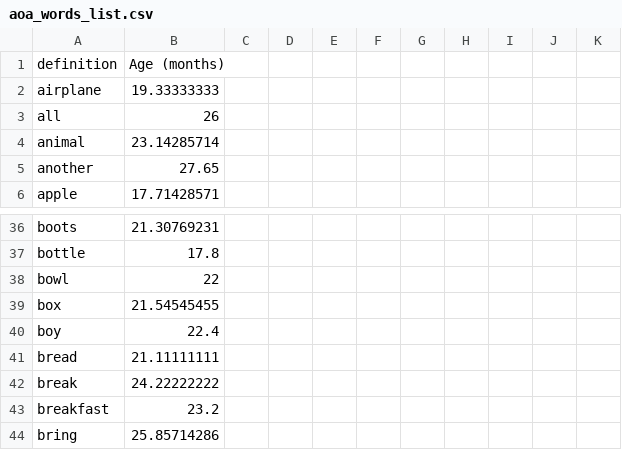
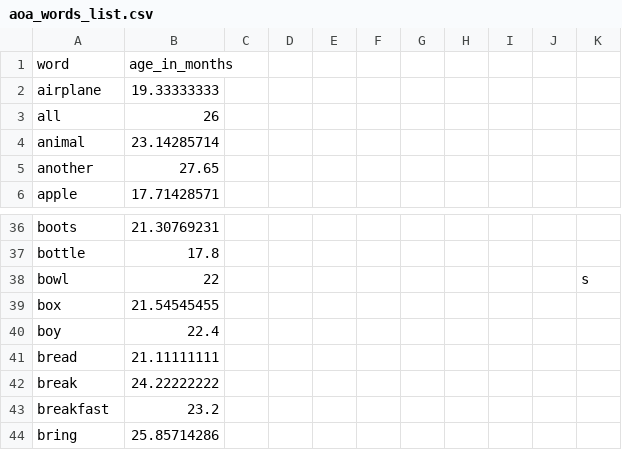
Before and after one commit to evaportelance/multilingual-aoa-prediction, a CSV file: Data/wordbank-CDI-aoa-data/aoa_words_list.csv, drawn as a sheet; only a part is shown, gaps mark what is left out; removed rows and columns are numbered as before the commit, all else as after; the diff names each change by its address in the sheet, - before the commit and + after, or states it on an @@ line.

Commit message:
Add R script for cleaning word lists

```diff
--- a/Data/wordbank-CDI-aoa-data/aoa_words_list.csv
+++ b/Data/wordbank-CDI-aoa-data/aoa_words_list.csv
-row 1: definition | Age (months)
+row 1: word | age_in_months
-K38: (empty)
+K38: s
```
Also changed, not shown: 9 other files.
